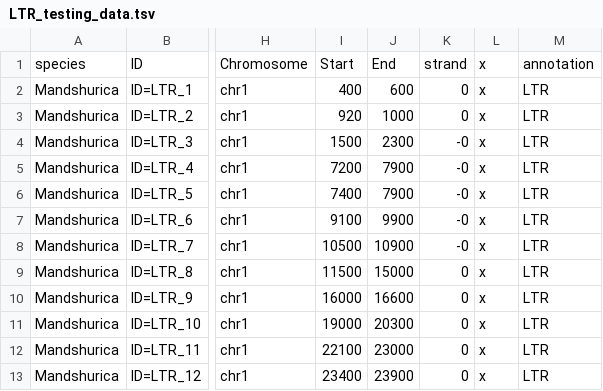
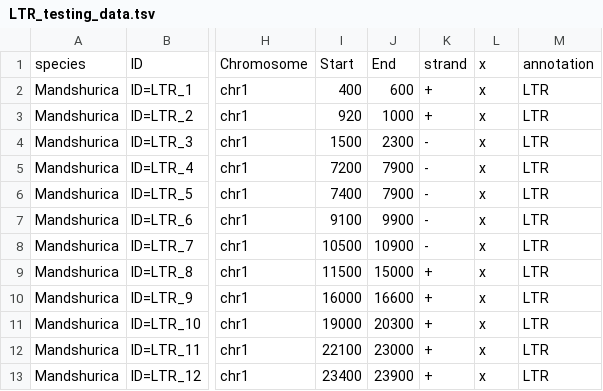
Before and after one commit to marieBvr/TEs_genes_relationship_pipeline, a TSV file: Testing_data/LTR_testing_data.tsv, drawn as a sheet; only a part is shown, gaps mark what is left out; the diff names each change by its address in the sheet, - before the commit and + after, or states it on an @@ line.

Commit message:
fix strand column

```diff
--- a/Testing_data/LTR_testing_data.tsv
+++ b/Testing_data/LTR_testing_data.tsv
-K2:K3: 0
+K2:K3: +
-K4:K8: -0
+K4:K8: -
-K9:K13: 0
+K9:K13: +
```
